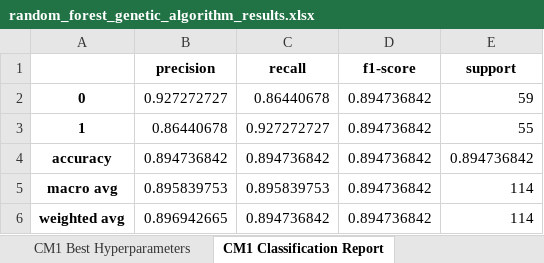
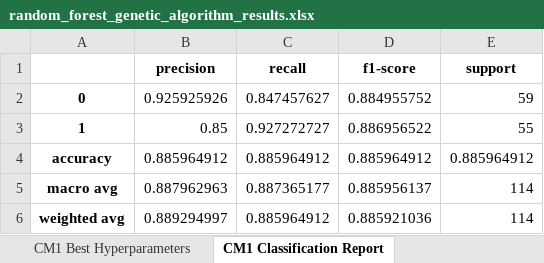
Before and after one commit to 222yujin/Hyperparameter-Optimization, an Excel workbook: result/random_forest_genetic_algorithm_results.xlsx, sheet CM1 Classification Report, drawn as a sheet; values as stored, in another font and other column widths than the file's, no borders; the diff names each change by its address in the sheet, - before the commit and + after, or states it on an @@ line.

```diff
--- a/result/random_forest_genetic_algorithm_results.xlsx (sheet CM1 Classification Report)
+++ b/result/random_forest_genetic_algorithm_results.xlsx (sheet CM1 Classification Report)
-B2 (precision): 0.927272727
+B2 (precision): 0.925925926
-C2 (recall): 0.86440678
+C2 (recall): 0.847457627
-D2 (f1-score): 0.894736842
+D2 (f1-score): 0.884955752
-B3 (precision): 0.86440678
+B3 (precision): 0.85
-D3 (f1-score): 0.894736842
+D3 (f1-score): 0.886956522
-B4 (precision): 0.894736842
+B4 (precision): 0.885964912
-C4 (recall): 0.894736842
+C4 (recall): 0.885964912
-D4 (f1-score): 0.894736842
+D4 (f1-score): 0.885964912
-E4 (support): 0.894736842
+E4 (support): 0.885964912
-B5 (precision): 0.895839753
+B5 (precision): 0.887962963
-C5 (recall): 0.895839753
+C5 (recall): 0.887365177
-D5 (f1-score): 0.894736842
+D5 (f1-score): 0.885956137
-B6 (precision): 0.896942665
+B6 (precision): 0.889294997
-C6 (recall): 0.894736842
+C6 (recall): 0.885964912
-D6 (f1-score): 0.894736842
+D6 (f1-score): 0.885921036
```
Also changed, not shown: sheet CM1 Best Hyperparameters, sheet CM1 Performance Metrics, other sheet tabs, 2 other files.
